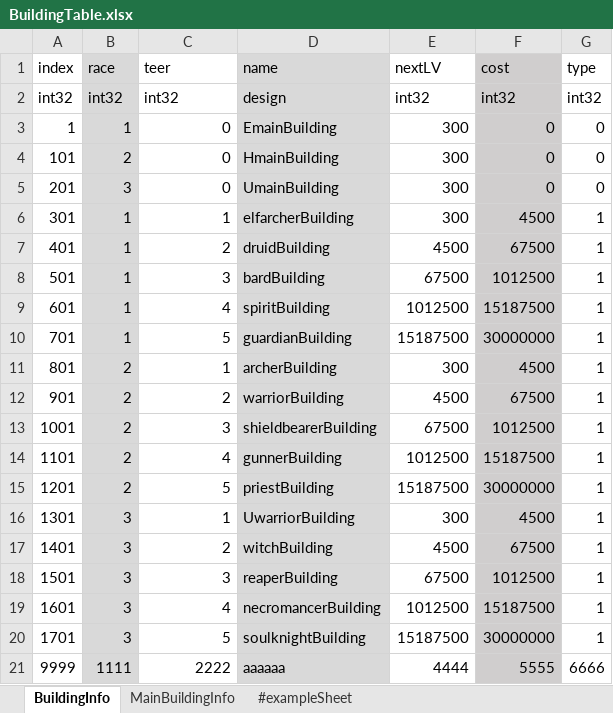
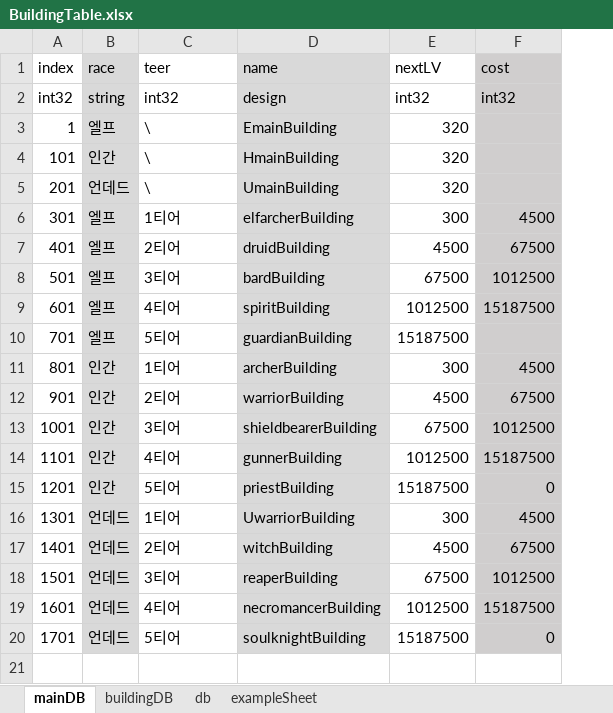
Before and after one commit to CK-Developers-Project/TheLordServer, an Excel workbook: TheLordServer/Tools/xlsxToCsvGen/xlsx/BuildingTable.xlsx, sheet mainDB, drawn as a sheet; values as stored, in another font and other column widths than the file's, no borders; the diff names each change by its address in the sheet, - before the commit and + after, or states it on an @@ line.

```diff
--- a/TheLordServer/Tools/xlsxToCsvGen/xlsx/BuildingTable.xlsx (sheet mainDB)
+++ b/TheLordServer/Tools/xlsxToCsvGen/xlsx/BuildingTable.xlsx (sheet mainDB)
-sheet tab: BuildingInfo
+sheet tab: mainDB
-sheet tab: #exampleSheet
+sheet tab: exampleSheet
-sheet tab: MainBuildingInfo
+sheet tab: buildingDB
+sheet tab: db
-column G (type), rows 2-20: int32 | 0 | 0 | 0 | 1 | 1 | 1 | 1 | 1 | 1 | 1 | 1 | 1 | 1 | 1 | 1 | 1 | 1 | 1
-B2 (race): int32
+B2 (race): string
-B3 (race): 1
+B3 (race): 엘프
-C3:C5 (teer): 0
+C3:C5 (teer): \
-C3:C20 alignment: right
+C3:C20 alignment: left
-E3:E5 (nextLV): 300
+E3:E5 (nextLV): 320
-F3:F5 (cost): 0
+F3:F5 (cost): (empty)
-B4 (race): 2
+B4 (race): 인간
-B5 (race): 3
+B5 (race): 언데드
-B6:B10 (race): 1
+B6:B10 (race): 엘프
-C6 (teer): 1
+C6 (teer): 1티어
-C7 (teer): 2
+C7 (teer): 2티어
-C8 (teer): 3
+C8 (teer): 3티어
-C9 (teer): 4
+C9 (teer): 4티어
-C10 (teer): 5
+C10 (teer): 5티어
-F10 (cost): 30000000
+F10 (cost): (empty)
-B11:B15 (race): 2
+B11:B15 (race): 인간
-C11 (teer): 1
+C11 (teer): 1티어
-C12 (teer): 2
+C12 (teer): 2티어
-C13 (teer): 3
+C13 (teer): 3티어
-C14 (teer): 4
+C14 (teer): 4티어
-C15 (teer): 5
+C15 (teer): 5티어
-F15 (cost): 30000000
+F15 (cost): 0
-B16:B20 (race): 3
+B16:B20 (race): 언데드
-C16 (teer): 1
+C16 (teer): 1티어
-C17 (teer): 2
+C17 (teer): 2티어
-C18 (teer): 3
+C18 (teer): 3티어
-C19 (teer): 4
+C19 (teer): 4티어
-C20 (teer): 5
+C20 (teer): 5티어
-F20 (cost): 30000000
+F20 (cost): 0
-row 21: 9999 | 1111 | 2222 | aaaaaa | 4444 | 5555 | 6666
```
Also changed, not shown: sheet exampleSheet, 3 other files.
